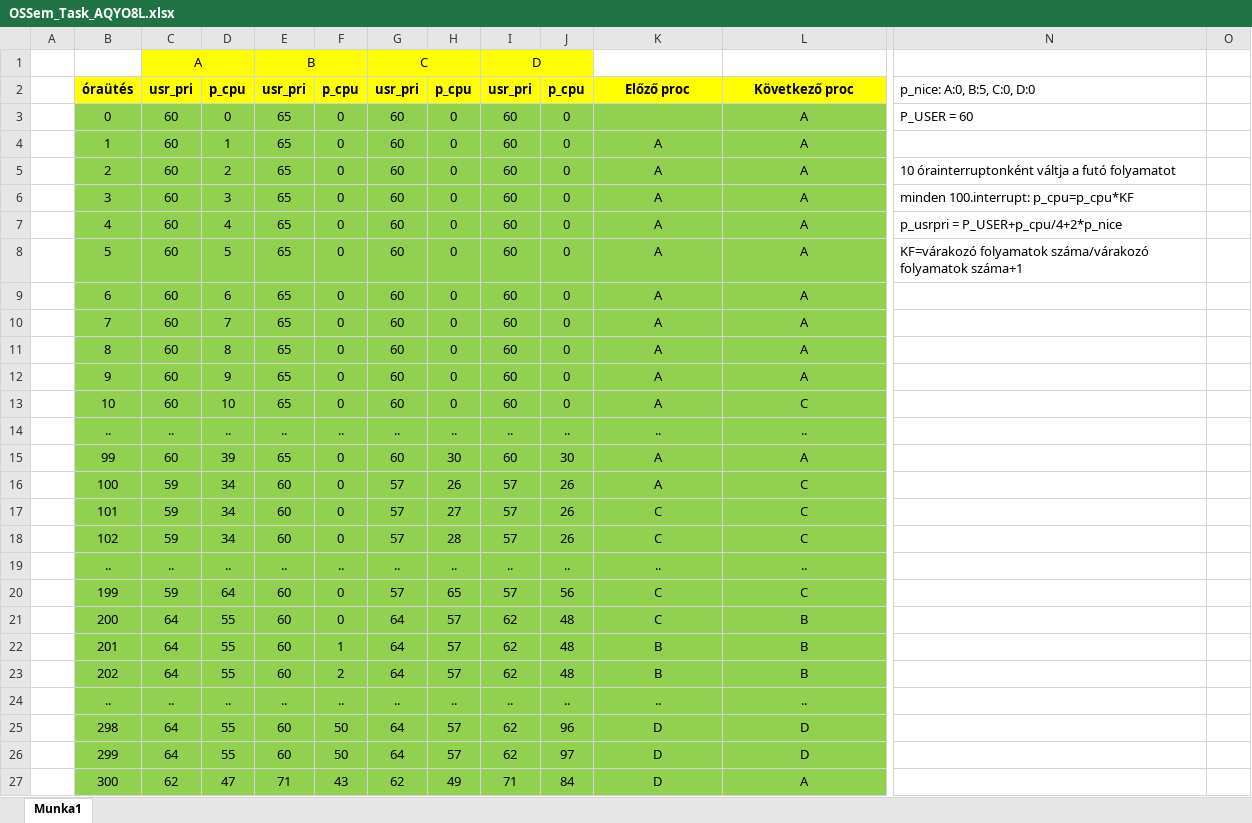
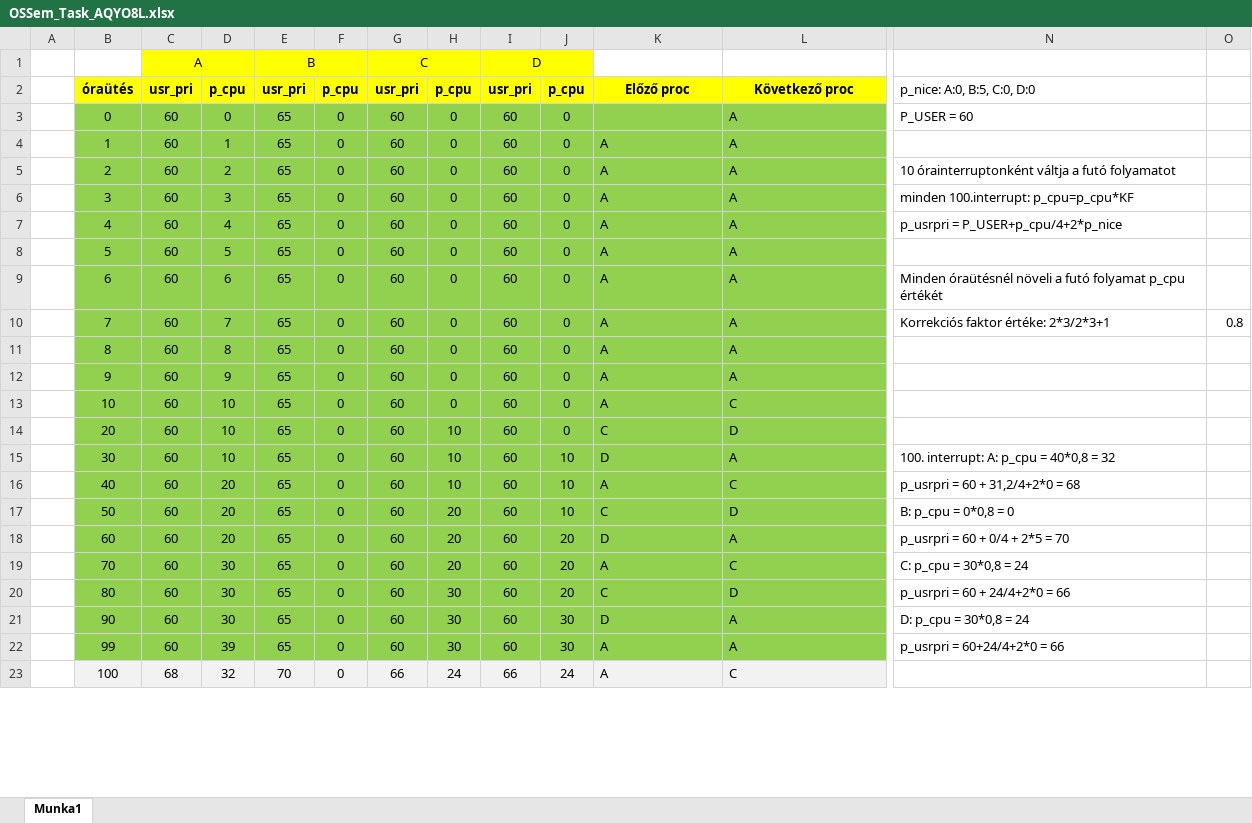
Before and after one commit to MinimalistPeach/AQYO8LOsGyak, an Excel workbook: OSSemTask_AQYO8L/OSSem_Task_AQYO8L.xlsx, sheet Munka1, drawn as a sheet; only a part is shown, gaps mark what is left out; values as stored, in another font and other column widths than the file's, no borders; removed rows and columns are numbered as before the commit, all else as after; rows hold the shown columns only; the diff covers the shown part only; the diff names each change by its address in the sheet, - before the commit and + after, or states it on an @@ line.

```diff
--- a/OSSemTask_AQYO8L/OSSem_Task_AQYO8L.xlsx (sheet Munka1)
+++ b/OSSemTask_AQYO8L/OSSem_Task_AQYO8L.xlsx (sheet Munka1)
-L3 alignment: center
+L3 alignment: left
-K4:L13 alignment: center
+K4:L13 alignment: left
-N8: KF=várakozó folyamatok száma/várakozó folyamatok száma+1
+N8: (empty)
-N9: (empty)
+N9: Minden óraütésnél növeli a futó folyamat p_cpu értékét
-N10: (empty)
+N10: Korrekciós faktor értéke: 2*3/2*3+1
-O10: (empty)
+O10: 0.8
-row 14:  | .. | .. | .. | .. | .. | .. | .. | .. | .. | .. | ..
+row 14:  | 20 | 60 | 10 | 65 | 0 | 60 | 10 | 60 | 0 | C | D
+row 15:  | 30 | 60 | 10 | 65 | 0 | 60 | 10 | 60 | 10 | D | A | 100. interrupt: A: p_cpu = 40*0,8 = 32
+row 16:  | 40 | 60 | 20 | 65 | 0 | 60 | 10 | 60 | 10 | A | C | p_usrpri = 60 + 31,2/4+2*0 = 68
+row 17:  | 50 | 60 | 20 | 65 | 0 | 60 | 20 | 60 | 10 | C | D | B: p_cpu = 0*0,8 = 0
+row 18:  | 60 | 60 | 20 | 65 | 0 | 60 | 20 | 60 | 20 | D | A | p_usrpri = 60 + 0/4 + 2*5 = 70
+row 19:  | 70 | 60 | 30 | 65 | 0 | 60 | 20 | 60 | 20 | A | C | C: p_cpu = 30*0,8 = 24
+row 20:  | 80 | 60 | 30 | 65 | 0 | 60 | 30 | 60 | 20 | C | D | p_usrpri = 60 + 24/4+2*0 = 66
+row 21:  | 90 | 60 | 30 | 65 | 0 | 60 | 30 | 60 | 30 | D | A | D: p_cpu = 30*0,8 = 24
-K22:L22 alignment: center
+K22:L22 alignment: left
-N22: (empty)
+N22: p_usrpri = 60+24/4+2*0 = 66
-row 16:  | 100 | 59 | 34 | 60 | 0 | 57 | 26 | 57 | 26 | A | C
-row 17:  | 101 | 59 | 34 | 60 | 0 | 57 | 27 | 57 | 26 | C | C
-row 18:  | 102 | 59 | 34 | 60 | 0 | 57 | 28 | 57 | 26 | C | C
-row 19:  | .. | .. | .. | .. | .. | .. | .. | .. | .. | .. | ..
-row 20:  | 199 | 59 | 64 | 60 | 0 | 57 | 65 | 57 | 56 | C | C
-row 21:  | 200 | 64 | 55 | 60 | 0 | 64 | 57 | 62 | 48 | C | B
-row 22:  | 201 | 64 | 55 | 60 | 1 | 64 | 57 | 62 | 48 | B | B
-row 23:  | 202 | 64 | 55 | 60 | 2 | 64 | 57 | 62 | 48 | B | B
-row 24:  | .. | .. | .. | .. | .. | .. | .. | .. | .. | .. | ..
-row 25:  | 298 | 64 | 55 | 60 | 50 | 64 | 57 | 62 | 96 | D | D
-row 26:  | 299 | 64 | 55 | 60 | 50 | 64 | 57 | 62 | 97 | D | D
-row 27:  | 300 | 62 | 47 | 71 | 43 | 62 | 49 | 71 | 84 | D | A
+row 23:  | 100 | 68 | 32 | 70 | 0 | 66 | 24 | 66 | 24 | A | C
```
Also changed, not shown: 22 added rows elsewhere in this sheet, 1 other file.
